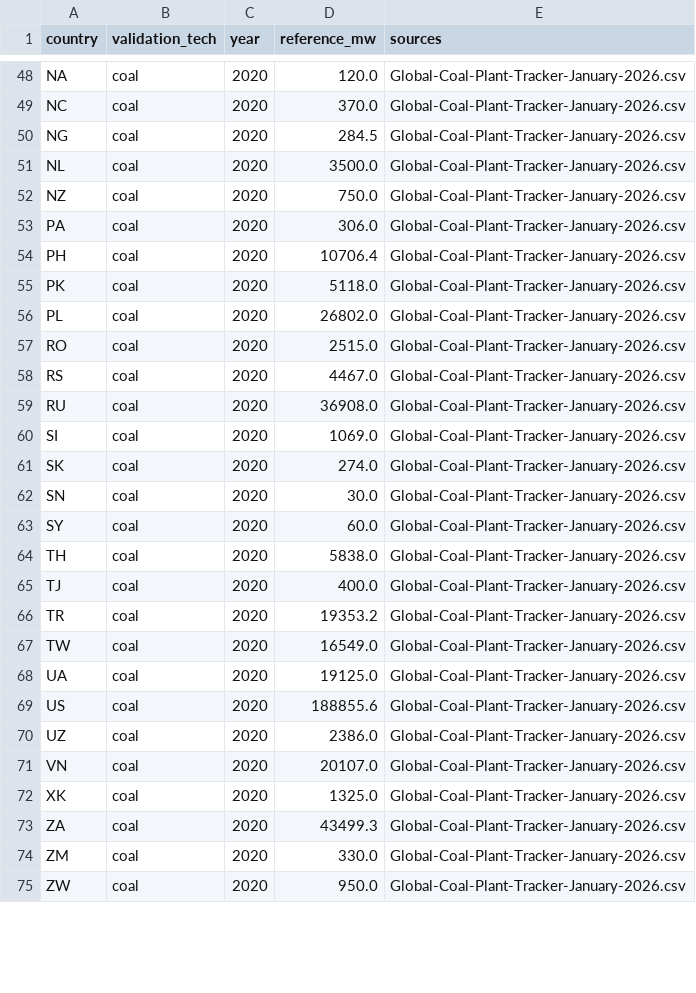
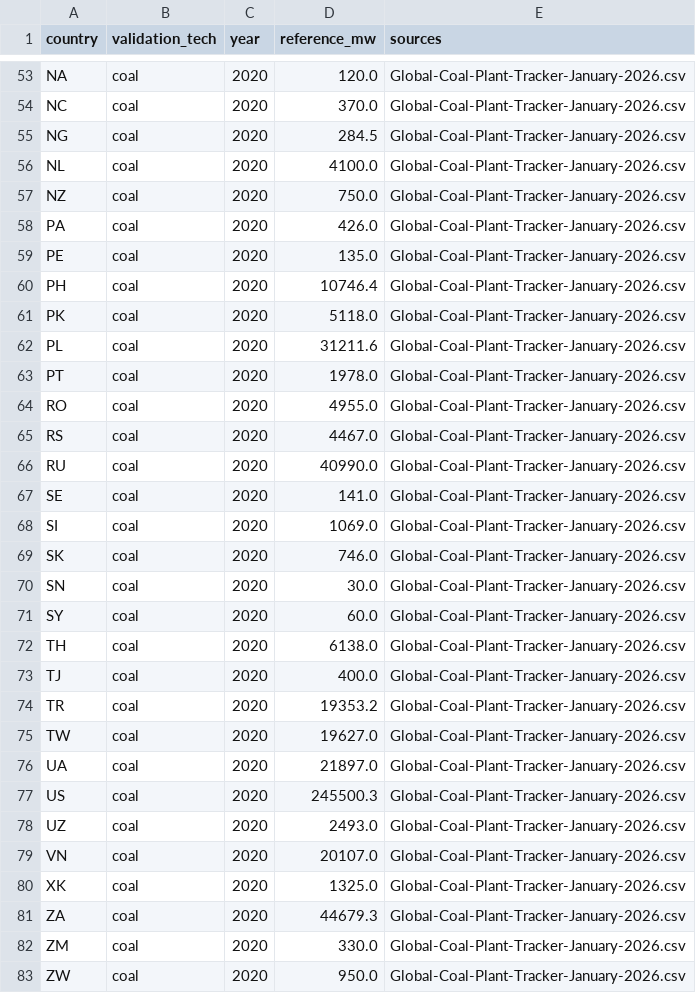
Before and after one commit to theomoers/energmod, a CSV file: validation/data/gem_capacity_reference_2020.csv, drawn as a sheet; only a part is shown, gaps mark what is left out; the diff covers the shown part only.

```diff
--- a/validation/data/gem_capacity_reference_2020.csv
+++ b/validation/data/gem_capacity_reference_2020.csv
@@ -50,25 +55,28 @@ NC,coal,2020,370.0,Global-Coal-Plant-Tracker-January-2026.csv
 NG,coal,2020,284.5,Global-Coal-Plant-Tracker-January-2026.csv
-NL,coal,2020,3500.0,Global-Coal-Plant-Tracker-January-2026.csv
+NL,coal,2020,4100.0,Global-Coal-Plant-Tracker-January-2026.csv
 NZ,coal,2020,750.0,Global-Coal-Plant-Tracker-January-2026.csv
-PA,coal,2020,306.0,Global-Coal-Plant-Tracker-January-2026.csv
-PH,coal,2020,10706.4,Global-Coal-Plant-Tracker-January-2026.csv
+PA,coal,2020,426.0,Global-Coal-Plant-Tracker-January-2026.csv
+PE,coal,2020,135.0,Global-Coal-Plant-Tracker-January-2026.csv
+PH,coal,2020,10746.4,Global-Coal-Plant-Tracker-January-2026.csv
 PK,coal,2020,5118.0,Global-Coal-Plant-Tracker-January-2026.csv
-PL,coal,2020,26802.0,Global-Coal-Plant-Tracker-January-2026.csv
-RO,coal,2020,2515.0,Global-Coal-Plant-Tracker-January-2026.csv
+PL,coal,2020,31211.6,Global-Coal-Plant-Tracker-January-2026.csv
+PT,coal,2020,1978.0,Global-Coal-Plant-Tracker-January-2026.csv
+RO,coal,2020,4955.0,Global-Coal-Plant-Tracker-January-2026.csv
 RS,coal,2020,4467.0,Global-Coal-Plant-Tracker-January-2026.csv
-RU,coal,2020,36908.0,Global-Coal-Plant-Tracker-January-2026.csv
+RU,coal,2020,40990.0,Global-Coal-Plant-Tracker-January-2026.csv
+SE,coal,2020,141.0,Global-Coal-Plant-Tracker-January-2026.csv
 SI,coal,2020,1069.0,Global-Coal-Plant-Tracker-January-2026.csv
-SK,coal,2020,274.0,Global-Coal-Plant-Tracker-January-2026.csv
+SK,coal,2020,746.0,Global-Coal-Plant-Tracker-January-2026.csv
 SN,coal,2020,30.0,Global-Coal-Plant-Tracker-January-2026.csv
 SY,coal,2020,60.0,Global-Coal-Plant-Tracker-January-2026.csv
-TH,coal,2020,5838.0,Global-Coal-Plant-Tracker-January-2026.csv
+TH,coal,2020,6138.0,Global-Coal-Plant-Tracker-January-2026.csv
 TJ,coal,2020,400.0,Global-Coal-Plant-Tracker-January-2026.csv
 TR,coal,2020,19353.2,Global-Coal-Plant-Tracker-January-2026.csv
-TW,coal,2020,16549.0,Global-Coal-Plant-Tracker-January-2026.csv
-UA,coal,2020,19125.0,Global-Coal-Plant-Tracker-January-2026.csv
-US,coal,2020,188855.6,Global-Coal-Plant-Tracker-January-2026.csv
-UZ,coal,2020,2386.0,Global-Coal-Plant-Tracker-January-2026.csv
+TW,coal,2020,19627.0,Global-Coal-Plant-Tracker-January-2026.csv
+UA,coal,2020,21897.0,Global-Coal-Plant-Tracker-January-2026.csv
+US,coal,2020,245500.3,Global-Coal-Plant-Tracker-January-2026.csv
+UZ,coal,2020,2493.0,Global-Coal-Plant-Tracker-January-2026.csv
 VN,coal,2020,20107.0,Global-Coal-Plant-Tracker-January-2026.csv
 XK,coal,2020,1325.0,Global-Coal-Plant-Tracker-January-2026.csv
-ZA,coal,2020,43499.3,Global-Coal-Plant-Tracker-January-2026.csv
+ZA,coal,2020,44679.3,Global-Coal-Plant-Tracker-January-2026.csv
 ZM,coal,2020,330.0,Global-Coal-Plant-Tracker-January-2026.csv
```
Also changed, not shown: 5 added rows and 59 edited cells elsewhere in this file, 26 other files.
